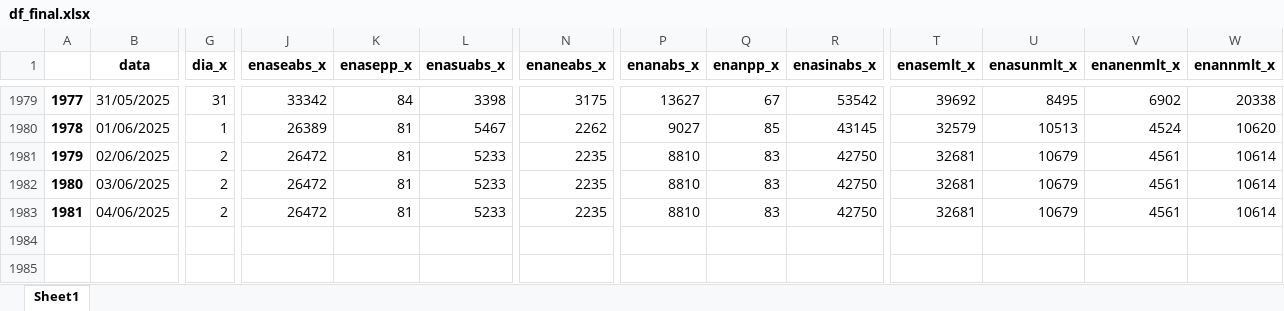
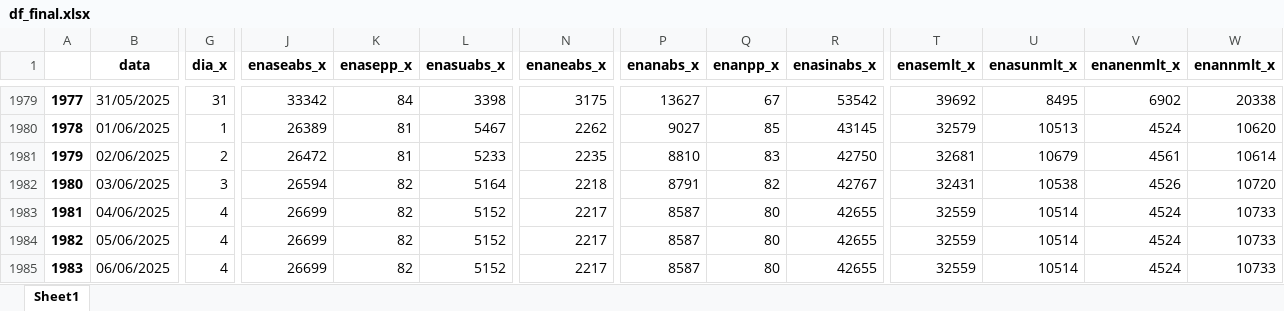
Before and after one commit to bernavice/dashboard_premissas_precos, an Excel workbook: assets/df_final.xlsx, sheet Sheet1, drawn as a sheet; only a part is shown, gaps mark what is left out; values as stored, in another font and other column widths than the file's, no borders; rows hold the shown columns only; the diff covers the shown part only; the diff names each change by its address in the sheet, - before the commit and + after, or states it on an @@ line.

```diff
--- a/assets/df_final.xlsx (sheet Sheet1)
+++ b/assets/df_final.xlsx (sheet Sheet1)
-G1982 (dia_x): 2
+G1982 (dia_x): 3
-J1982 (enaseabs_x): 26472
+J1982 (enaseabs_x): 26594
-K1982:K1983 (enasepp_x): 81
+K1982:K1983 (enasepp_x): 82
-L1982 (enasuabs_x): 5233
+L1982 (enasuabs_x): 5164
-N1982 (enaneabs_x): 2235
+N1982 (enaneabs_x): 2218
-P1982 (enanabs_x): 8810
+P1982 (enanabs_x): 8791
-Q1982 (enanpp_x): 83
+Q1982 (enanpp_x): 82
-R1982 (enasinabs_x): 42750
+R1982 (enasinabs_x): 42767
-T1982 (enasemlt_x): 32681
+T1982 (enasemlt_x): 32431
-U1982 (enasunmlt_x): 10679
+U1982 (enasunmlt_x): 10538
-V1982 (enanenmlt_x): 4561
+V1982 (enanenmlt_x): 4526
-W1982 (enannmlt_x): 10614
+W1982 (enannmlt_x): 10720
-G1983 (dia_x): 2
+G1983 (dia_x): 4
-J1983 (enaseabs_x): 26472
+J1983 (enaseabs_x): 26699
-L1983 (enasuabs_x): 5233
+L1983 (enasuabs_x): 5152
-N1983 (enaneabs_x): 2235
+N1983 (enaneabs_x): 2217
-P1983 (enanabs_x): 8810
+P1983 (enanabs_x): 8587
-Q1983 (enanpp_x): 83
+Q1983 (enanpp_x): 80
-R1983 (enasinabs_x): 42750
+R1983 (enasinabs_x): 42655
-T1983 (enasemlt_x): 32681
+T1983 (enasemlt_x): 32559
-U1983 (enasunmlt_x): 10679
+U1983 (enasunmlt_x): 10514
-V1983 (enanenmlt_x): 4561
+V1983 (enanenmlt_x): 4524
-W1983 (enannmlt_x): 10614
+W1983 (enannmlt_x): 10733
+row 1984: 1982 | 05/06/2025 | 4 | 26699 | 82 | 5152 | 2217 | 8587 | 80 | 42655 | 32559 | 10514 | 4524 | 10733
+row 1985: 1983 | 06/06/2025 | 4 | 26699 | 82 | 5152 | 2217 | 8587 | 80 | 42655 | 32559 | 10514 | 4524 | 10733
```
Also changed, not shown: 71 edited cells elsewhere in this sheet, assets/me3.xlsx, assets/teste.xlsx, 4 other files.
